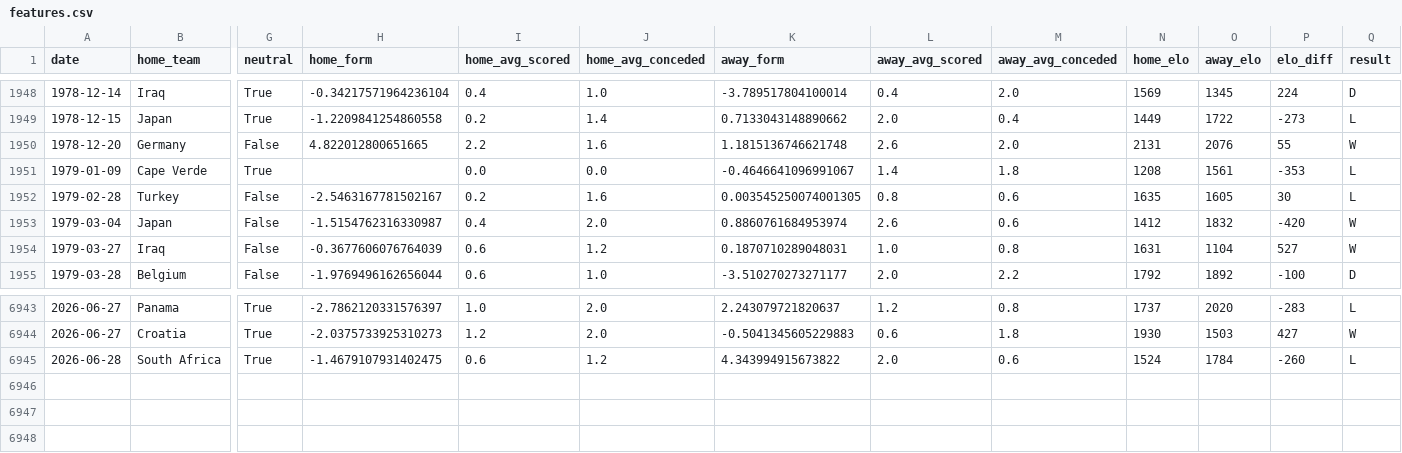
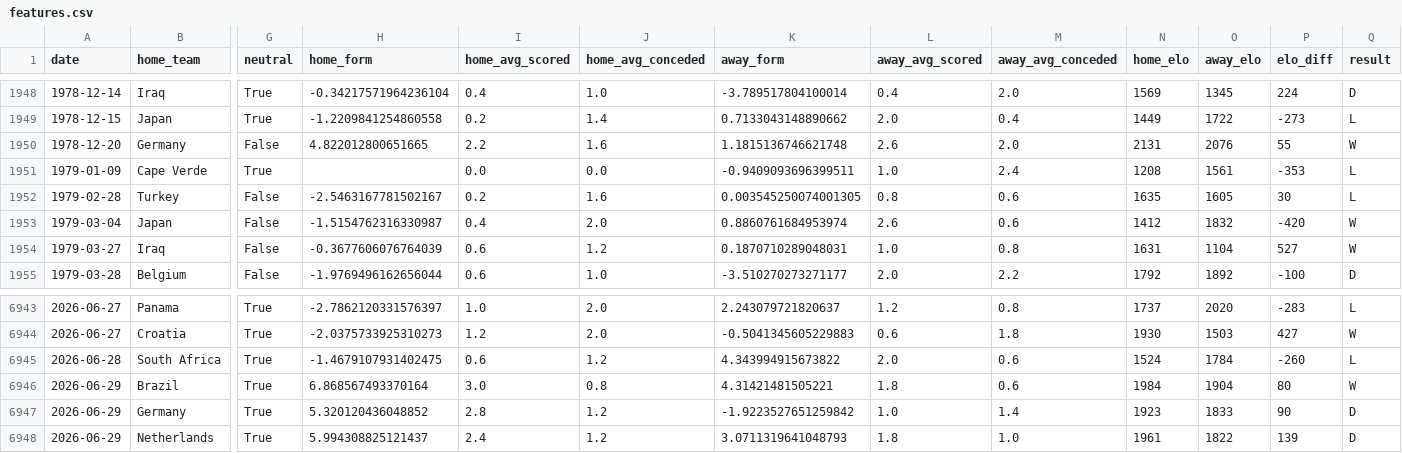
Before and after one commit to kawtareg/worldcup2026, a CSV file: data/processed/features.csv, drawn as a sheet; only a part is shown, gaps mark what is left out; rows hold the shown columns only; the diff names each change by its address in the sheet, - before the commit and + after, or states it on an @@ line.

```diff
--- a/data/processed/features.csv
+++ b/data/processed/features.csv
-K1951 (away_form): -0.4646641096991067
+K1951 (away_form): -0.9409093696399511
-L1951 (away_avg_scored): 1.4
+L1951 (away_avg_scored): 1.0
-M1951 (away_avg_conceded): 1.8
+M1951 (away_avg_conceded): 2.4
+row 6946: 2026-06-29 | Brazil | True | 6.868567493370164 | 3.0 | 0.8 | 4.31421481505221 | 1.8 | 0.6 | 1984 | 1904 | 80 | W
+row 6947: 2026-06-29 | Germany | True | 5.320120436048852 | 2.8 | 1.2 | -1.9223527651259842 | 1.0 | 1.4 | 1923 | 1833 | 90 | D
+row 6948: 2026-06-29 | Netherlands | True | 5.994308825121437 | 2.4 | 1.2 | 3.0711319641048793 | 1.8 | 1.0 | 1961 | 1822 | 139 | D
```
Also changed, not shown: 1 other file.
